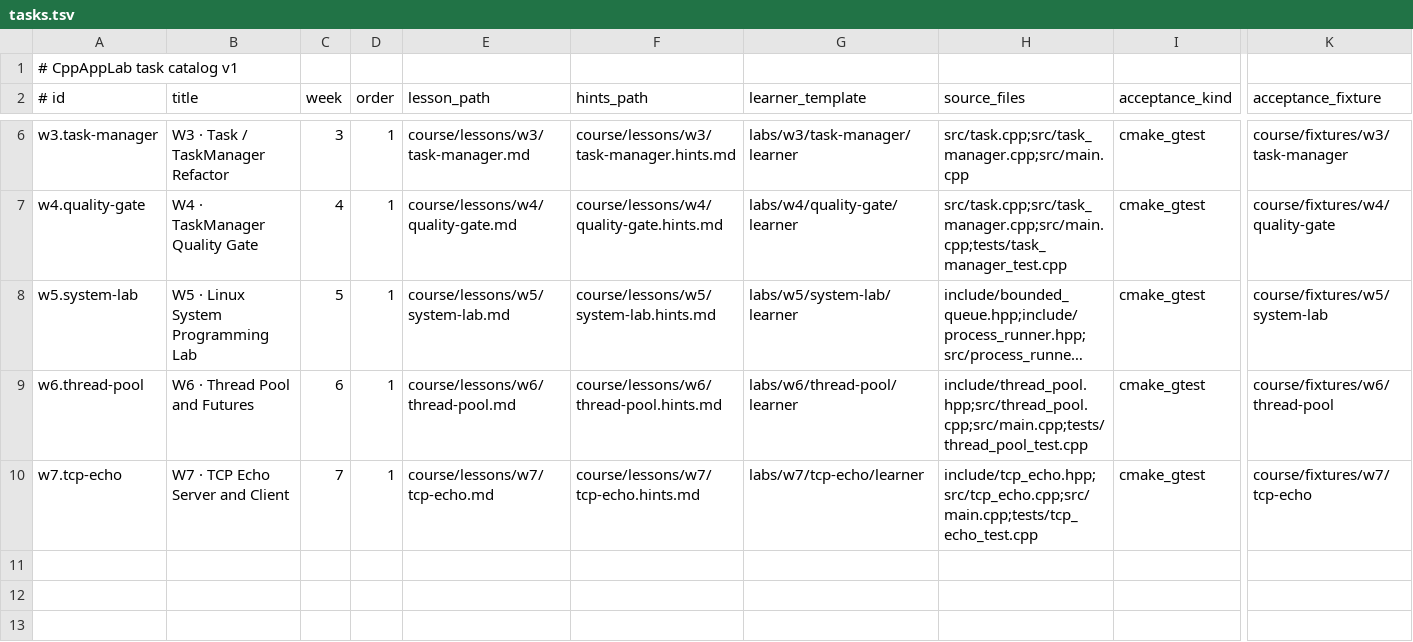
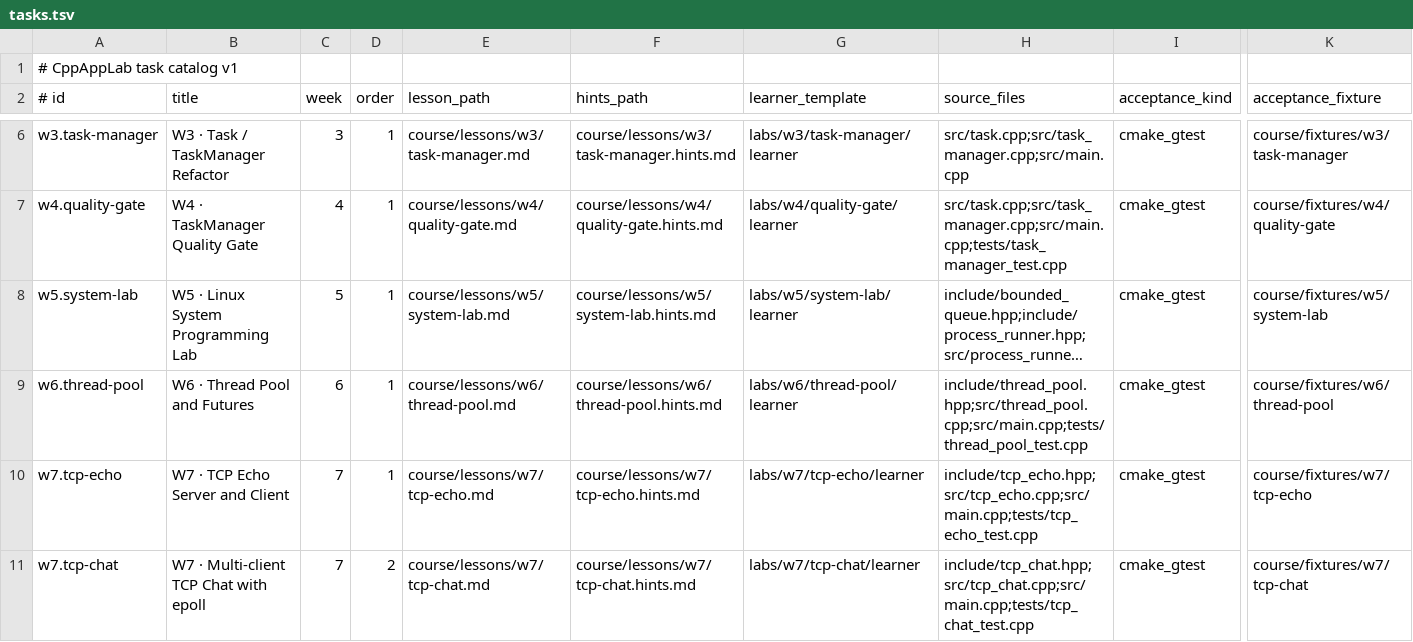
Before and after one commit to clonetimer/CppAppLab, a TSV file: course/tasks.tsv, drawn as a sheet; only a part is shown, gaps mark what is left out; long unchanged cells end in …; rows hold the shown columns only; the diff names each change by its address in the sheet, - before the commit and + after, or states it on an @@ line.

Commit message:
feat(p4): add W7-B multi-client TCP chat with epoll
Merge W7-B after final-head Ubuntu 24.04 CI passed: GCC build/tests, ASan/UBSan, clang-format, clang-tidy-enabled build/tests, CLI smoke and environment acceptance. The fixed W7-B fixture passed 26/26 platform-owned tests, 10/10 learner tests and CLI smoke (37/37). Local Windows 11 + WSL2 acceptance remains separate.

```diff
--- a/course/tasks.tsv
+++ b/course/tasks.tsv
+row 11: w7.tcp-chat | W7 · Multi-client TCP Chat with epoll | 7 | 2 | course/lessons/w7/tcp-chat.md | course/lessons/w7/tcp-chat.hints.md | labs/w7/tcp-chat/learner | include/tcp_chat.hpp;src/tcp_chat.cpp;src/main.cpp;tests/tcp_chat_test.cpp | cmake_gtest | course/fixtures/w7/tcp-chat
```
Also changed, not shown: 25 other files.
